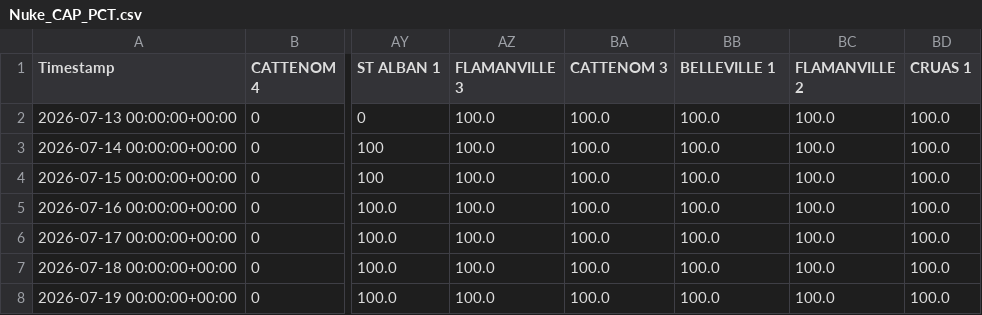
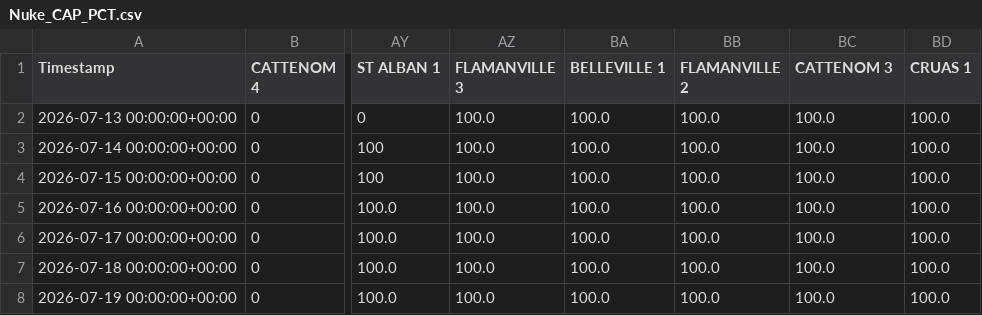
Before and after one commit to ecocreusersb/dash_nuke, a CSV file: Nuke_CAP_PCT.csv, drawn as a sheet; only a part is shown, gaps mark what is left out; the diff names each change by its address in the sheet, - before the commit and + after, or states it on an @@ line.

Commit message:
Force update Nuke_CAP_PCT.csv

```diff
--- a/Nuke_CAP_PCT.csv
+++ b/Nuke_CAP_PCT.csv
-BA1: CATTENOM 3
+BA1: BELLEVILLE 1
-BB1: BELLEVILLE 1
+BB1: FLAMANVILLE 2
-BC1: FLAMANVILLE 2
+BC1: CATTENOM 3
```
